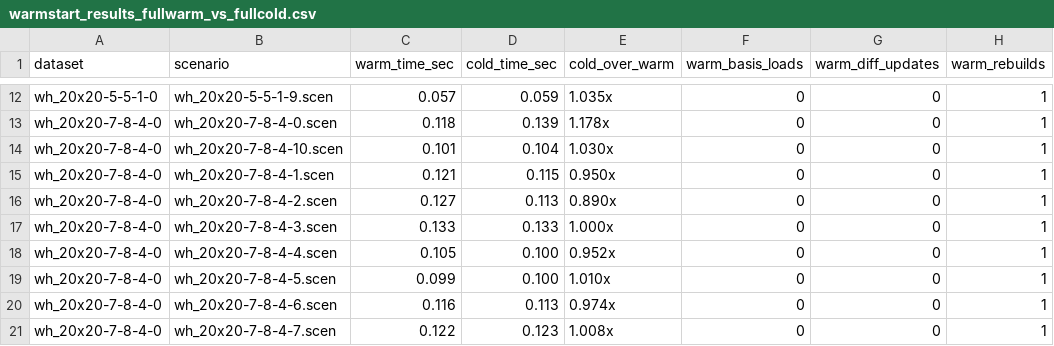
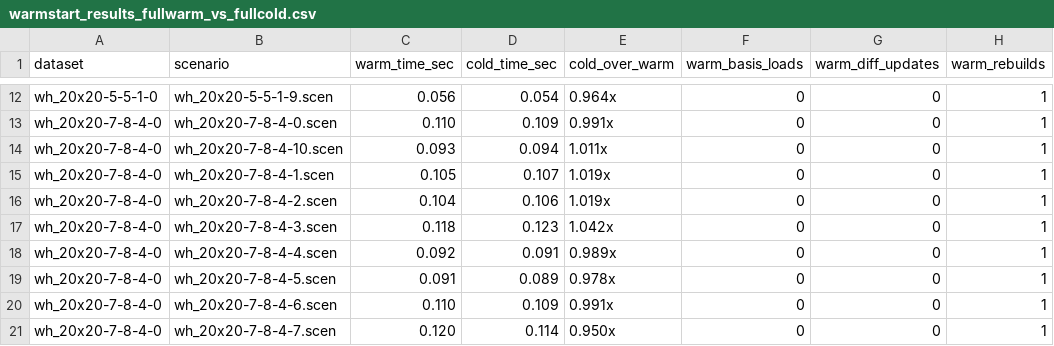
Before and after one commit to amitberman/wh-rearrangement-CPLEX, a CSV file: warmstart_results_fullwarm_vs_fullcold.csv, drawn as a sheet; only a part is shown, gaps mark what is left out; the diff covers the shown part only; the diff names each change by its address in the sheet, - before the commit and + after, or states it on an @@ line.

```diff
--- a/warmstart_results_fullwarm_vs_fullcold.csv
+++ b/warmstart_results_fullwarm_vs_fullcold.csv
-C12 (warm_time_sec): 0.057
+C12 (warm_time_sec): 0.056
-D12 (cold_time_sec): 0.059
+D12 (cold_time_sec): 0.054
-E12 (cold_over_warm): 1.035x
+E12 (cold_over_warm): 0.964x
-C13 (warm_time_sec): 0.118
+C13 (warm_time_sec): 0.110
-D13 (cold_time_sec): 0.139
+D13 (cold_time_sec): 0.109
-E13 (cold_over_warm): 1.178x
+E13 (cold_over_warm): 0.991x
-C14 (warm_time_sec): 0.101
+C14 (warm_time_sec): 0.093
-D14 (cold_time_sec): 0.104
+D14 (cold_time_sec): 0.094
-E14 (cold_over_warm): 1.030x
+E14 (cold_over_warm): 1.011x
-C15 (warm_time_sec): 0.121
+C15 (warm_time_sec): 0.105
-D15 (cold_time_sec): 0.115
+D15 (cold_time_sec): 0.107
-E15 (cold_over_warm): 0.950x
+E15 (cold_over_warm): 1.019x
-C16 (warm_time_sec): 0.127
+C16 (warm_time_sec): 0.104
-D16 (cold_time_sec): 0.113
+D16 (cold_time_sec): 0.106
-E16 (cold_over_warm): 0.890x
+E16 (cold_over_warm): 1.019x
-C17 (warm_time_sec): 0.133
+C17 (warm_time_sec): 0.118
-D17 (cold_time_sec): 0.133
+D17 (cold_time_sec): 0.123
-E17 (cold_over_warm): 1.000x
+E17 (cold_over_warm): 1.042x
-C18 (warm_time_sec): 0.105
+C18 (warm_time_sec): 0.092
-D18 (cold_time_sec): 0.100
+D18 (cold_time_sec): 0.091
-E18 (cold_over_warm): 0.952x
+E18 (cold_over_warm): 0.989x
-C19 (warm_time_sec): 0.099
+C19 (warm_time_sec): 0.091
-D19 (cold_time_sec): 0.100
+D19 (cold_time_sec): 0.089
-E19 (cold_over_warm): 1.010x
+E19 (cold_over_warm): 0.978x
-C20 (warm_time_sec): 0.116
+C20 (warm_time_sec): 0.110
-D20 (cold_time_sec): 0.113
+D20 (cold_time_sec): 0.109
-E20 (cold_over_warm): 0.974x
+E20 (cold_over_warm): 0.991x
-C21 (warm_time_sec): 0.122
+C21 (warm_time_sec): 0.120
-D21 (cold_time_sec): 0.123
+D21 (cold_time_sec): 0.114
-E21 (cold_over_warm): 1.008x
+E21 (cold_over_warm): 0.950x
```
Also changed, not shown: 123 edited cells elsewhere in this file, results.csv, 3 other files.
